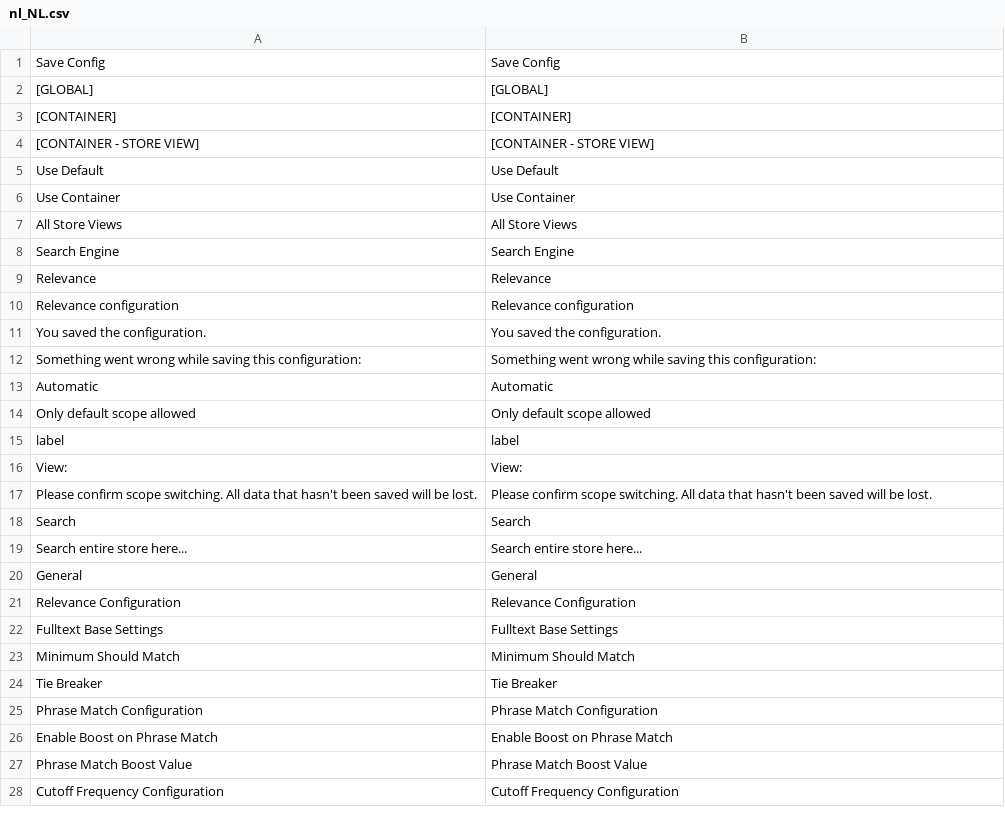
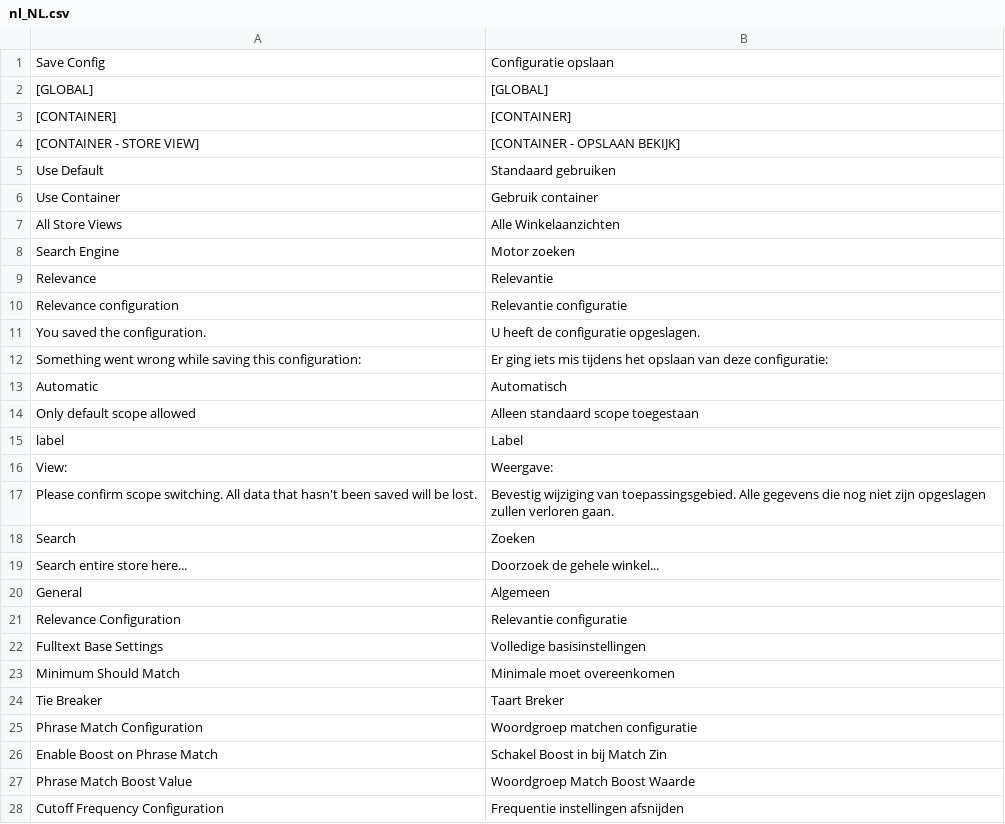
Before and after one commit to Smile-SA/elasticsuite, a CSV file: src/module-elasticsuite-core/i18n/nl_NL.csv, drawn as a sheet; only a part is shown; the diff covers the shown part only.

Commit message:
New translations en_us.csv (Dutch)

```diff
--- a/src/module-elasticsuite-core/i18n/nl_NL.csv
+++ b/src/module-elasticsuite-core/i18n/nl_NL.csv
@@ -1,28 +1,28 @@
-"Save Config","Save Config"
+"Save Config","Configuratie opslaan"
 "[GLOBAL]","[GLOBAL]"
 "[CONTAINER]","[CONTAINER]"
-"[CONTAINER - STORE VIEW]","[CONTAINER - STORE VIEW]"
-"Use Default","Use Default"
-"Use Container","Use Container"
-"All Store Views","All Store Views"
-"Search Engine","Search Engine"
-"Relevance","Relevance"
-"Relevance configuration","Relevance configuration"
-"You saved the configuration.","You saved the configuration."
-"Something went wrong while saving this configuration:","Something went wrong while saving this configuration:"
-"Automatic","Automatic"
-"Only default scope allowed","Only default scope allowed"
-"label","label"
-"View:","View:"
-"Please confirm scope switching. All data that hasn't been saved will be lost.","Please confirm scope switching. All data that hasn't been saved will be lost."
-"Search","Search"
-"Search entire store here...","Search entire store here..."
-"General","General"
-"Relevance Configuration","Relevance Configuration"
-"Fulltext Base Settings","Fulltext Base Settings"
-"Minimum Should Match","Minimum Should Match"
-"Tie Breaker","Tie Breaker"
-"Phrase Match Configuration","Phrase Match Configuration"
-"Enable Boost on Phrase Match","Enable Boost on Phrase Match"
-"Phrase Match Boost Value","Phrase Match Boost Value"
-"Cutoff Frequency Configuration","Cutoff Frequency Configuration"
+"[CONTAINER - STORE VIEW]","[CONTAINER - OPSLAAN BEKIJK]"
+"Use Default","Standaard gebruiken"
+"Use Container","Gebruik container"
+"All Store Views","Alle Winkelaanzichten"
+"Search Engine","Motor zoeken"
+"Relevance","Relevantie"
+"Relevance configuration","Relevantie configuratie"
+"You saved the configuration.","U heeft de configuratie opgeslagen."
+"Something went wrong while saving this configuration:","Er ging iets mis tijdens het opslaan van deze configuratie:"
+"Automatic","Automatisch"
+"Only default scope allowed","Alleen standaard scope toegestaan"
+"label","Label"
+"View:","Weergave:"
+"Please confirm scope switching. All data that hasn't been saved will be lost.","Bevestig wijziging van toepassingsgebied. Alle gegevens die nog niet zijn opgeslagen zullen verloren gaan."
+"Search","Zoeken"
+"Search entire store here...","Doorzoek de gehele winkel..."
+"General","Algemeen"
+"Relevance Configuration","Relevantie configuratie"
+"Fulltext Base Settings","Volledige basisinstellingen"
+"Minimum Should Match","Minimale moet overeenkomen"
+"Tie Breaker","Taart Breker"
+"Phrase Match Configuration","Woordgroep matchen configuratie"
+"Enable Boost on Phrase Match","Schakel Boost in bij Match Zin"
+"Phrase Match Boost Value","Woordgroep Match Boost Waarde"
+"Cutoff Frequency Configuration","Frequentie instellingen afsnijden"
```
Also changed, not shown: 86 edited cells elsewhere in this file.
